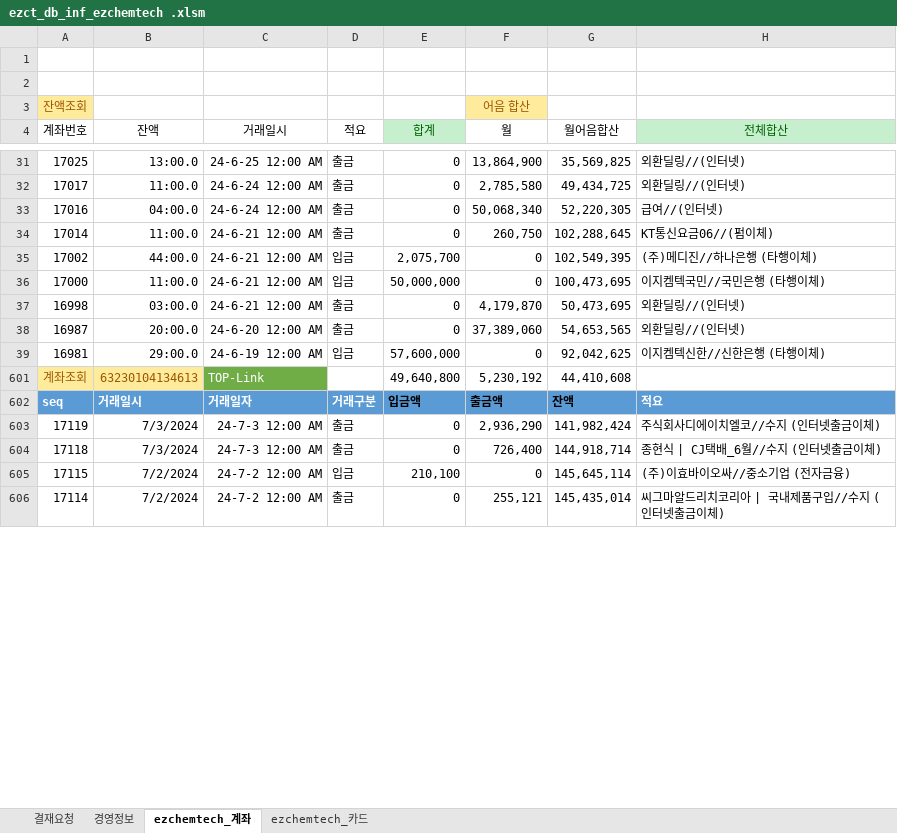
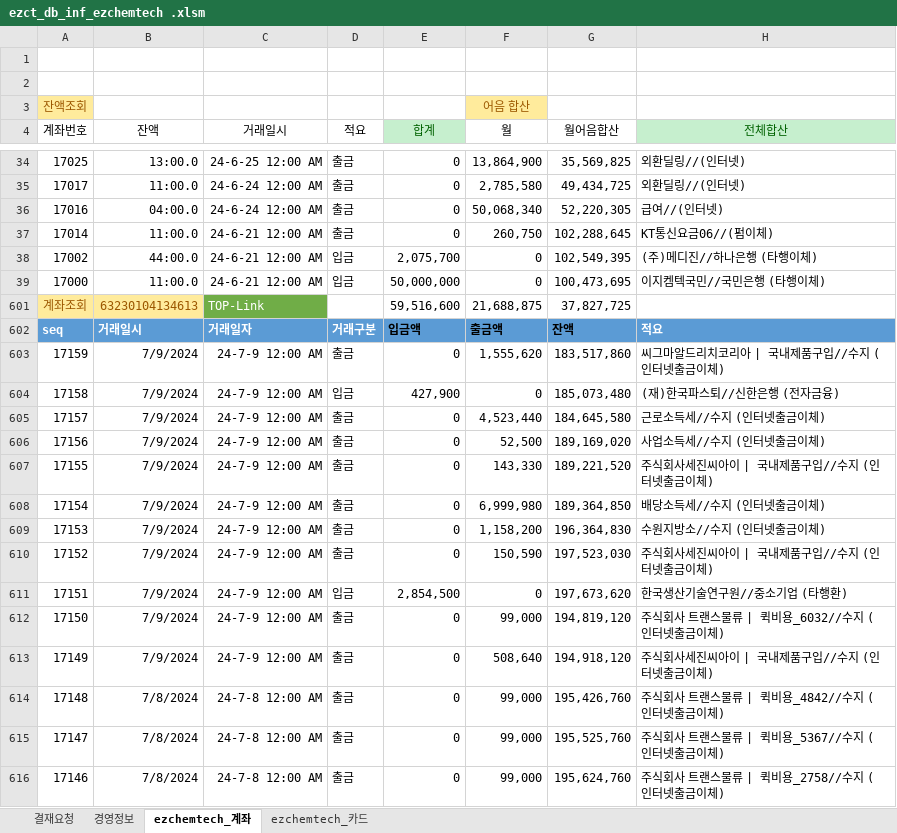
Before and after one commit to starshorse/20200228start, an Excel workbook: xls_node/E01/ezct_db_inf_ezchemtech .xlsm, sheet ezchemtech_계좌, drawn as a sheet; only a part is shown, gaps mark what is left out; the shorter side is filled out with more unchanged rows; values as stored, in another font and other column widths than the file's, no borders; charts and pictures and table styles not drawn; removed rows and columns are numbered as before the commit, all else as after; the diff covers the shown part only; the diff names each change by its address in the sheet, - before the commit and + after, or states it on an @@ line.

```diff
--- a/xls_node/E01/ezct_db_inf_ezchemtech .xlsm (sheet ezchemtech_계좌)
+++ b/xls_node/E01/ezct_db_inf_ezchemtech .xlsm (sheet ezchemtech_계좌)
@@ row 37 hidden: 16998 | 03:00.0 | 24-6-21 12:00 AM | 출금 | 0 | 4,179,870 | 50,473,695 | 외환딜링//(인터넷) @@
@@ row 38 hidden: 16987 | 20:00.0 | 24-6-20 12:00 AM | 출금 | 0 | 37,389,060 | 54,653,565 | 외환딜링//(인터넷) @@
@@ row 39 hidden: 16981 | 29:00.0 | 24-6-19 12:00 AM | 입금 | 57,600,000 | 0 | 92,042,625 | 이지켐텍신한//신한은행 (타행이체) @@
-E601 (합계): 49,640,800
+E601 (합계): 59,516,600
-F601 (월): 5,230,192
+F601 (월): 21,688,875
-G601 (월어음합산): 44,410,608
+G601 (월어음합산): 37,827,725
+row 603: 17159 | 7/9/2024 | 24-7-9 12:00 AM | 출금 | 0 | 1,555,620 | 183,517,860 | 씨그마알드리치코리아 | 국내제품구입//수지 (인터넷출금이체)
+row 604: 17158 | 7/9/2024 | 24-7-9 12:00 AM | 입금 | 427,900 | 0 | 185,073,480 | (재)한국파스퇴//신한은행 (전자금융)
+row 605: 17157 | 7/9/2024 | 24-7-9 12:00 AM | 출금 | 0 | 4,523,440 | 184,645,580 | 근로소득세//수지 (인터넷출금이체)
+row 606: 17156 | 7/9/2024 | 24-7-9 12:00 AM | 출금 | 0 | 52,500 | 189,169,020 | 사업소득세//수지 (인터넷출금이체)
+row 607: 17155 | 7/9/2024 | 24-7-9 12:00 AM | 출금 | 0 | 143,330 | 189,221,520 | 주식회사세진씨아이 | 국내제품구입//수지 (인터넷출금이체)
+row 608: 17154 | 7/9/2024 | 24-7-9 12:00 AM | 출금 | 0 | 6,999,980 | 189,364,850 | 배당소득세//수지 (인터넷출금이체)
+row 609: 17153 | 7/9/2024 | 24-7-9 12:00 AM | 출금 | 0 | 1,158,200 | 196,364,830 | 수원지방소//수지 (인터넷출금이체)
+row 610: 17152 | 7/9/2024 | 24-7-9 12:00 AM | 출금 | 0 | 150,590 | 197,523,030 | 주식회사세진씨아이 | 국내제품구입//수지 (인터넷출금이체)
+row 611: 17151 | 7/9/2024 | 24-7-9 12:00 AM | 입금 | 2,854,500 | 0 | 197,673,620 | 한국생산기술연구원//중소기업 (타행환)
+row 612: 17150 | 7/9/2024 | 24-7-9 12:00 AM | 출금 | 0 | 99,000 | 194,819,120 | 주식회사 트랜스물류 | 퀵비용_6032//수지 (인터넷출금이체)
+row 613: 17149 | 7/9/2024 | 24-7-9 12:00 AM | 출금 | 0 | 508,640 | 194,918,120 | 주식회사세진씨아이 | 국내제품구입//수지 (인터넷출금이체)
+row 614: 17148 | 7/8/2024 | 24-7-8 12:00 AM | 출금 | 0 | 99,000 | 195,426,760 | 주식회사 트랜스물류 | 퀵비용_4842//수지 (인터넷출금이체)
+row 615: 17147 | 7/8/2024 | 24-7-8 12:00 AM | 출금 | 0 | 99,000 | 195,525,760 | 주식회사 트랜스물류 | 퀵비용_5367//수지 (인터넷출금이체)
+row 616: 17146 | 7/8/2024 | 24-7-8 12:00 AM | 출금 | 0 | 99,000 | 195,624,760 | 주식회사 트랜스물류 | 퀵비용_2758//수지 (인터넷출금이체)
```
Also changed, not shown: 23 added rows, 19 removed rows, 15 hidden or unhidden rows and 30 edited cells elsewhere in this sheet, sheet ezchemtech_카드, sheet 경영정보, hidden cells, xls_node/stock/4664B720.xlsx, 6 other files.
